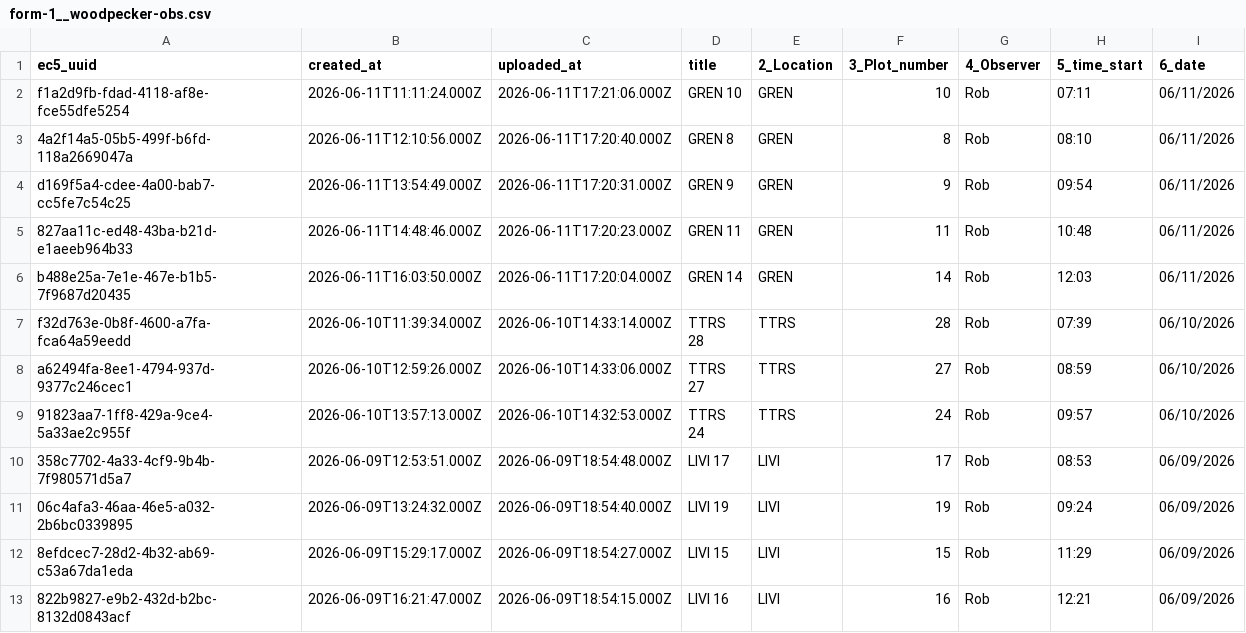
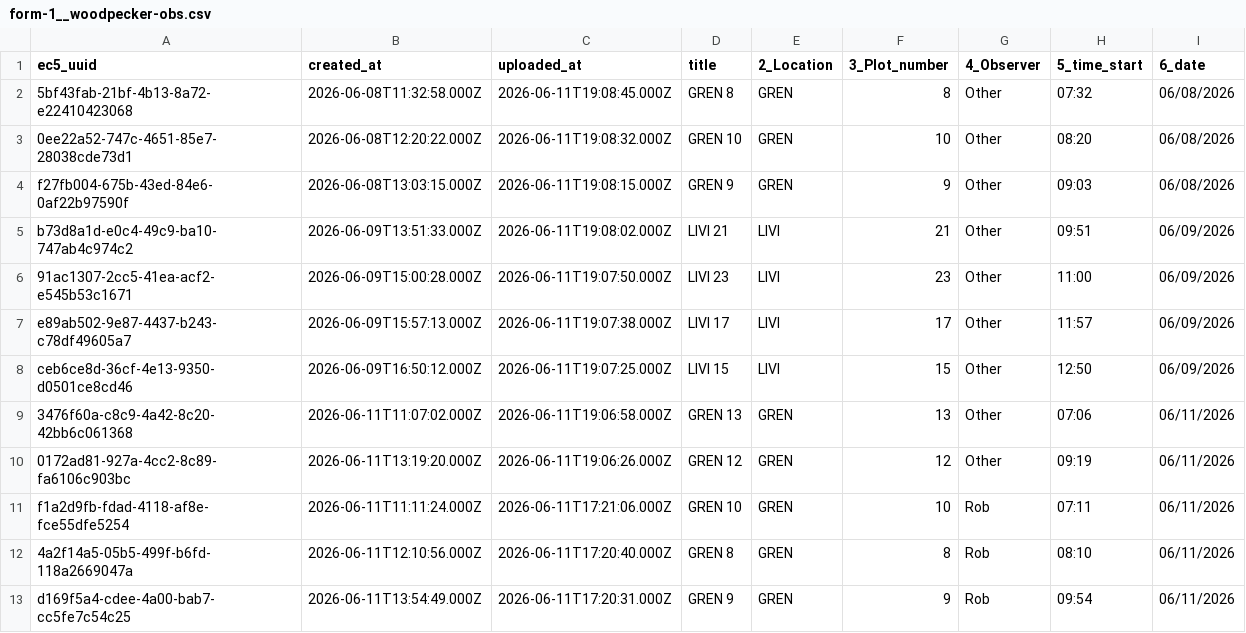
Before and after one commit to woodpeckerrob/WoodpeckerNiche.github.io, a CSV file: docs/data/raw/form-1__woodpecker-obs.csv, drawn as a sheet; only a part is shown; the shorter side is filled out with more unchanged rows; the diff names each change by its address in the sheet, - before the commit and + after, or states it on an @@ line.

```diff
--- a/docs/data/raw/form-1__woodpecker-obs.csv
+++ b/docs/data/raw/form-1__woodpecker-obs.csv
+row 2: 5bf43fab-21bf-4b13-8a72-e22410423068 | 2026-06-08T11:32:58.000Z | 2026-06-11T19:08:45.000Z | GREN 8 | GREN | 8 | Other | 07:32 | 06/08/2026
+row 3: 0ee22a52-747c-4651-85e7-28038cde73d1 | 2026-06-08T12:20:22.000Z | 2026-06-11T19:08:32.000Z | GREN 10 | GREN | 10 | Other | 08:20 | 06/08/2026
+row 4: f27fb004-675b-43ed-84e6-0af22b97590f | 2026-06-08T13:03:15.000Z | 2026-06-11T19:08:15.000Z | GREN 9 | GREN | 9 | Other | 09:03 | 06/08/2026
+row 5: b73d8a1d-e0c4-49c9-ba10-747ab4c974c2 | 2026-06-09T13:51:33.000Z | 2026-06-11T19:08:02.000Z | LIVI 21 | LIVI | 21 | Other | 09:51 | 06/09/2026
+row 6: 91ac1307-2cc5-41ea-acf2-e545b53c1671 | 2026-06-09T15:00:28.000Z | 2026-06-11T19:07:50.000Z | LIVI 23 | LIVI | 23 | Other | 11:00 | 06/09/2026
+row 7: e89ab502-9e87-4437-b243-c78df49605a7 | 2026-06-09T15:57:13.000Z | 2026-06-11T19:07:38.000Z | LIVI 17 | LIVI | 17 | Other | 11:57 | 06/09/2026
+row 8: ceb6ce8d-36cf-4e13-9350-d0501ce8cd46 | 2026-06-09T16:50:12.000Z | 2026-06-11T19:07:25.000Z | LIVI 15 | LIVI | 15 | Other | 12:50 | 06/09/2026
+row 9: 3476f60a-c8c9-4a42-8c20-42bb6c061368 | 2026-06-11T11:07:02.000Z | 2026-06-11T19:06:58.000Z | GREN 13 | GREN | 13 | Other | 07:06 | 06/11/2026
+row 10: 0172ad81-927a-4cc2-8c89-fa6106c903bc | 2026-06-11T13:19:20.000Z | 2026-06-11T19:06:26.000Z | GREN 12 | GREN | 12 | Other | 09:19 | 06/11/2026
```
Also changed, not shown: docs/data/output/habitat_summary_per_plot.csv, 9 other files.
